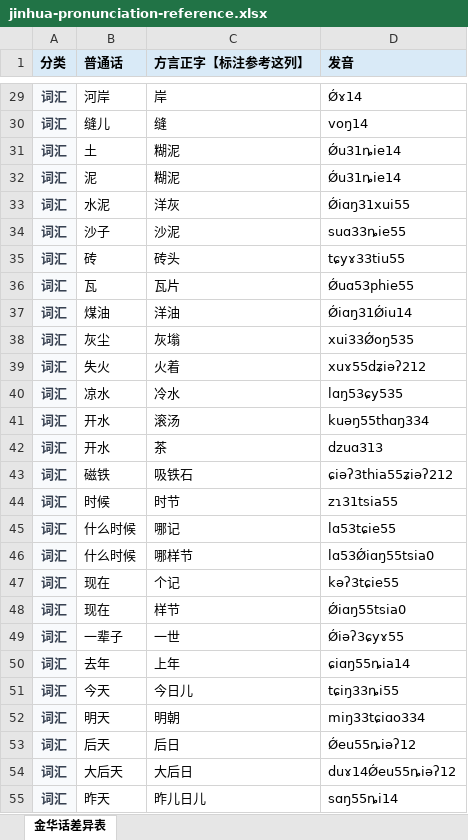
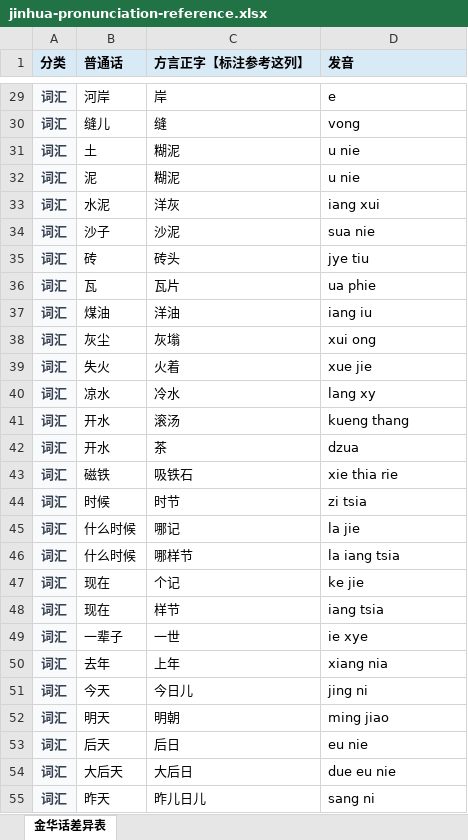
Before and after one commit to XiangTianzhen/annotation-script-center, an Excel workbook: platform-resources/bytedance-aidp/jinhua-helper/ai/assets/jinhua-pronunciation-reference.xlsx, sheet 金华话差异表, drawn as a sheet; only a part is shown, gaps mark what is left out; values as stored, in another font and other column widths than the file's, no borders; the diff covers the shown part only; the diff names each change by its address in the sheet, - before the commit and + after, or states it on an @@ line.

```diff
--- a/platform-resources/bytedance-aidp/jinhua-helper/ai/assets/jinhua-pronunciation-reference.xlsx (sheet 金华话差异表)
+++ b/platform-resources/bytedance-aidp/jinhua-helper/ai/assets/jinhua-pronunciation-reference.xlsx (sheet 金华话差异表)
-D29 (发音): Ǿɤ14
+D29 (发音): e
-D30 (发音): voŋ14
+D30 (发音): vong
-D31:D32 (发音): Ǿu31ȵie14
+D31:D32 (发音): u nie
-D33 (发音): Ǿiɑŋ31xui55
+D33 (发音): iang xui
-D34 (发音): suɑ33ȵie55
+D34 (发音): sua nie
-D35 (发音): tɕyɤ33tiu55
+D35 (发音): jye tiu
-D36 (发音): Ǿuɑ53phie55
+D36 (发音): ua phie
-D37 (发音): Ǿiɑŋ31Ǿiu14
+D37 (发音): iang iu
-D38 (发音): xui33Ǿoŋ535
+D38 (发音): xui ong
-D39 (发音): xuɤ55dʑiəʔ212
+D39 (发音): xue jie
-D40 (发音): lɑŋ53ɕy535
+D40 (发音): lang xy
-D41 (发音): kuəŋ55thɑŋ334
+D41 (发音): kueng thang
-D42 (发音): dzuɑ313
+D42 (发音): dzua
-D43 (发音): ɕiəʔ3thia55ʑiəʔ212
+D43 (发音): xie thia rie
-D44 (发音): zɿ31tsia55
+D44 (发音): zi tsia
-D45 (发音): lɑ53tɕie55
+D45 (发音): la jie
-D46 (发音): lɑ53Ǿiɑŋ55tsia0
+D46 (发音): la iang tsia
-D47 (发音): kəʔ3tɕie55
+D47 (发音): ke jie
-D48 (发音): Ǿiɑŋ55tsia0
+D48 (发音): iang tsia
-D49 (发音): Ǿiəʔ3ɕyɤ55
+D49 (发音): ie xye
-D50 (发音): ɕiɑŋ55ȵia14
+D50 (发音): xiang nia
-D51 (发音): tɕiŋ33ȵi55
+D51 (发音): jing ni
-D52 (发音): miŋ33tɕiɑo334
+D52 (发音): ming jiao
-D53 (发音): Ǿeu55ȵiəʔ12
+D53 (发音): eu nie
-D54 (发音): duɤ14Ǿeu55ȵiəʔ12
+D54 (发音): due eu nie
-D55 (发音): sɑŋ55ȵi14
+D55 (发音): sang ni
```
Also changed, not shown: 964 edited cells elsewhere in this sheet, 7 other files.
